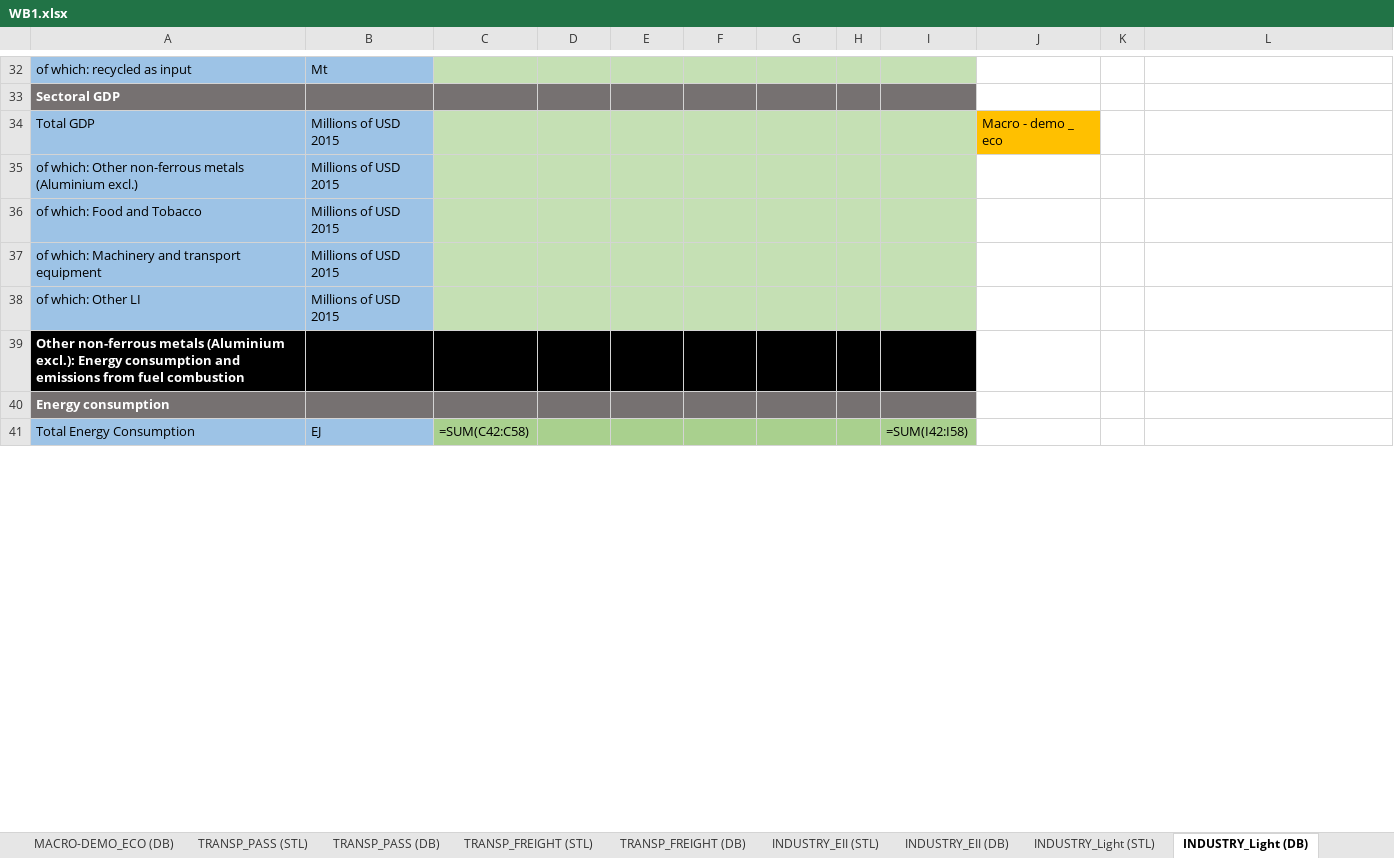
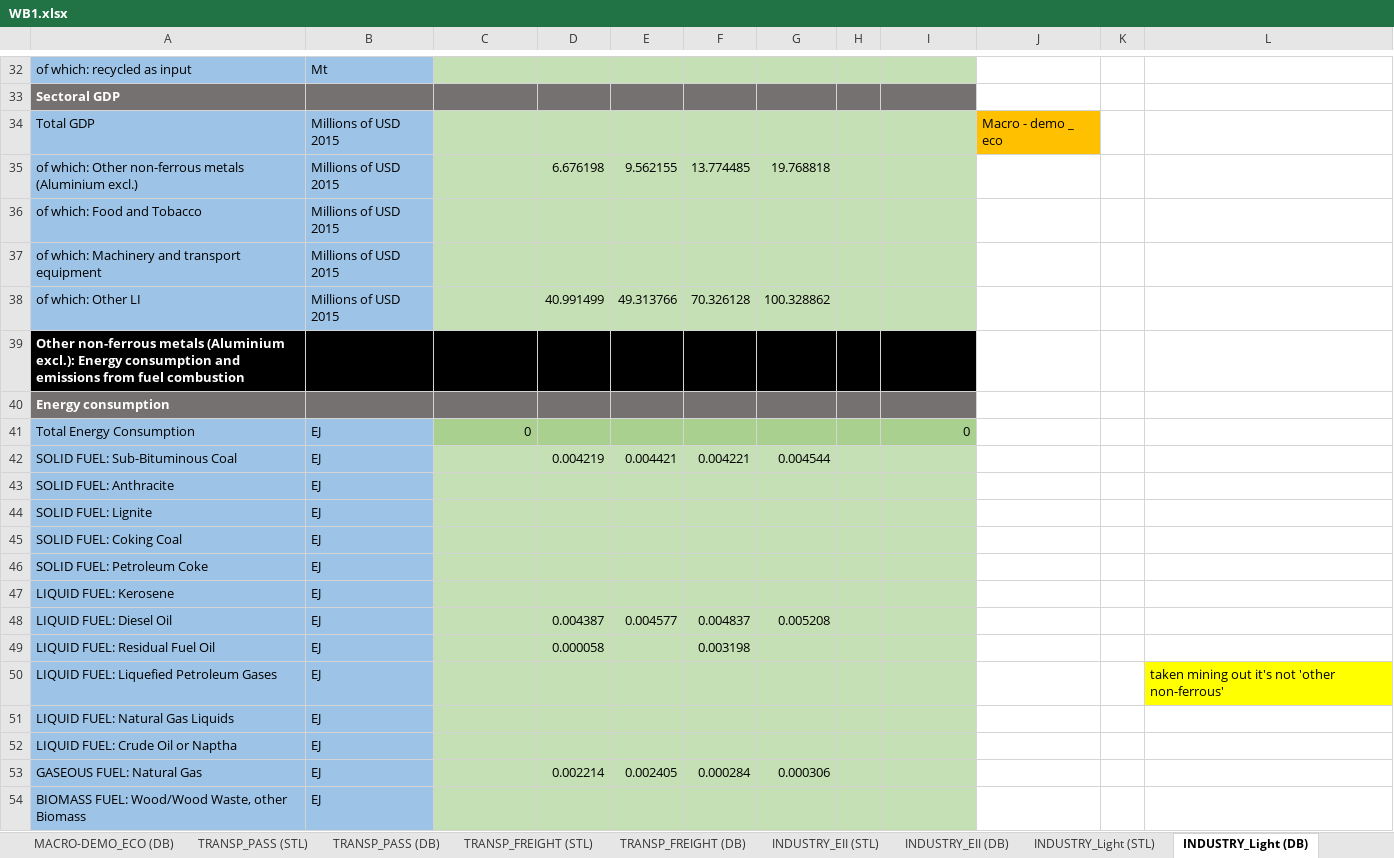
Before and after one commit to BryceMcCall/DDPTemplateAutomationV2, an Excel workbook: input/WB1.xlsx, sheet INDUSTRY_Light (DB), drawn as a sheet; only a part is shown, gaps mark what is left out; values as stored, in another font and other column widths than the file's, no borders; formulas without a stored value are shown as written; the diff covers the shown part only; the diff names each change by its address in the sheet, - before the commit and + after, or states it on an @@ line.

```diff
--- a/input/WB1.xlsx (sheet INDUSTRY_Light (DB))
+++ b/input/WB1.xlsx (sheet INDUSTRY_Light (DB))
-D35: (empty)
+D35: 6.676198
-E35: (empty)
+E35: 9.562155
-F35: (empty)
+F35: 13.774485
-G35: (empty)
+G35: 19.768818
-D38: (empty)
+D38: 40.991499
-E38: (empty)
+E38: 49.313766
-F38: (empty)
+F38: 70.326128
-G38: (empty)
+G38: 100.328862
-C41: =SUM(C42:C58)
+C41: 0
-I41: =SUM(I42:I58)
+I41: 0
+row 42: SOLID FUEL: Sub-Bituminous Coal | EJ |  | 0.004219 | 0.004421 | 0.004221 | 0.004544
@@ row 123 moved to row 43: SOLID FUEL: Anthracite @@
@@ row 124 moved to row 44: SOLID FUEL: Lignite @@
@@ row 125 moved to row 45: SOLID FUEL: Coking Coal @@
@@ row 126 moved to row 46: SOLID FUEL: Petroleum Coke @@
@@ row 127 moved to row 47: LIQUID FUEL: Kerosene @@
+row 48: LIQUID FUEL: Diesel Oil | EJ |  | 0.004387 | 0.004577 | 0.004837 | 0.005208
+row 49: LIQUID FUEL: Residual Fuel Oil | EJ |  | 0.000058 |  | 0.003198
@@ row 131 moved to row 51: LIQUID FUEL: Natural Gas Liquids @@
@@ row 132 moved to row 52: LIQUID FUEL: Crude Oil or Naptha @@
+row 53: GASEOUS FUEL: Natural Gas | EJ |  | 0.002214 | 0.002405 | 0.000284 | 0.000306
@@ row 134 moved to row 54: BIOMASS FUEL: Wood/Wood Waste, other Bio… @@
```
Also changed, not shown: 10 added rows, 14 removed rows, 21 moved rows, 174 edited cells and cell formats elsewhere in this sheet, sheet INDUSTRY_EII (DB), sheet NATIONAL OVERVIEW (DB), sheet POWER (DB), sheet AFOLU (DB), sheet WASTE (DB), sheet BUILDINGS_COM (DB), 18 more sheets, input/FilterScripts/Power_DB filter.xlsx, input/WB2.xlsx, 19 other files.
